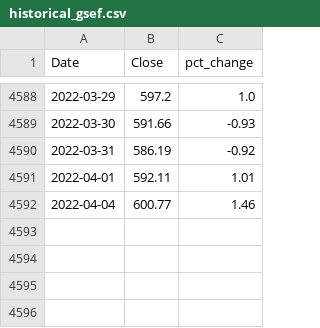
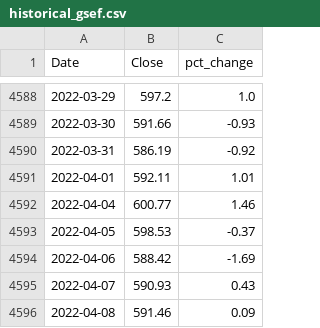
Before and after one commit to eshraongithub/global_sustainable_equity_fund_etl_and_time_series_forecasting, a CSV file: gsef_folder/historical_gsef.csv, drawn as a sheet; only a part is shown, gaps mark what is left out; the diff names each change by its address in the sheet, - before the commit and + after, or states it on an @@ line.

```diff
--- a/gsef_folder/historical_gsef.csv
+++ b/gsef_folder/historical_gsef.csv
+row 4593: 2022-04-05 | 598.53 | -0.37
+row 4594: 2022-04-06 | 588.42 | -1.69
+row 4595: 2022-04-07 | 590.93 | 0.43
+row 4596: 2022-04-08 | 591.46 | 0.09
```
Also changed, not shown: 12 other files.
